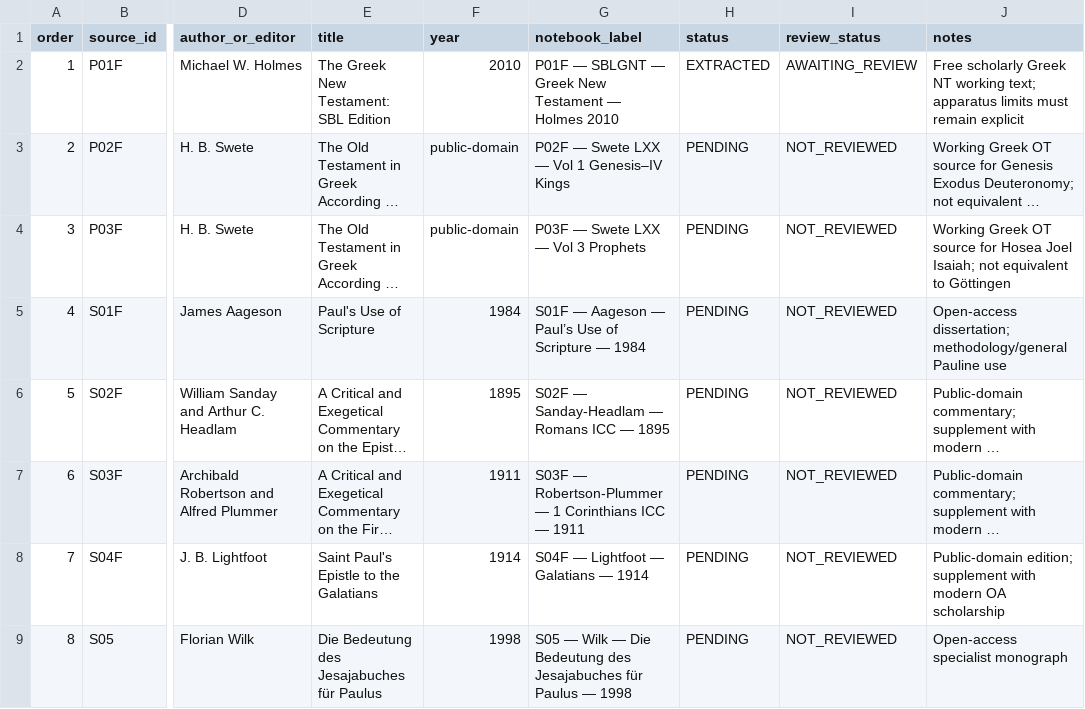
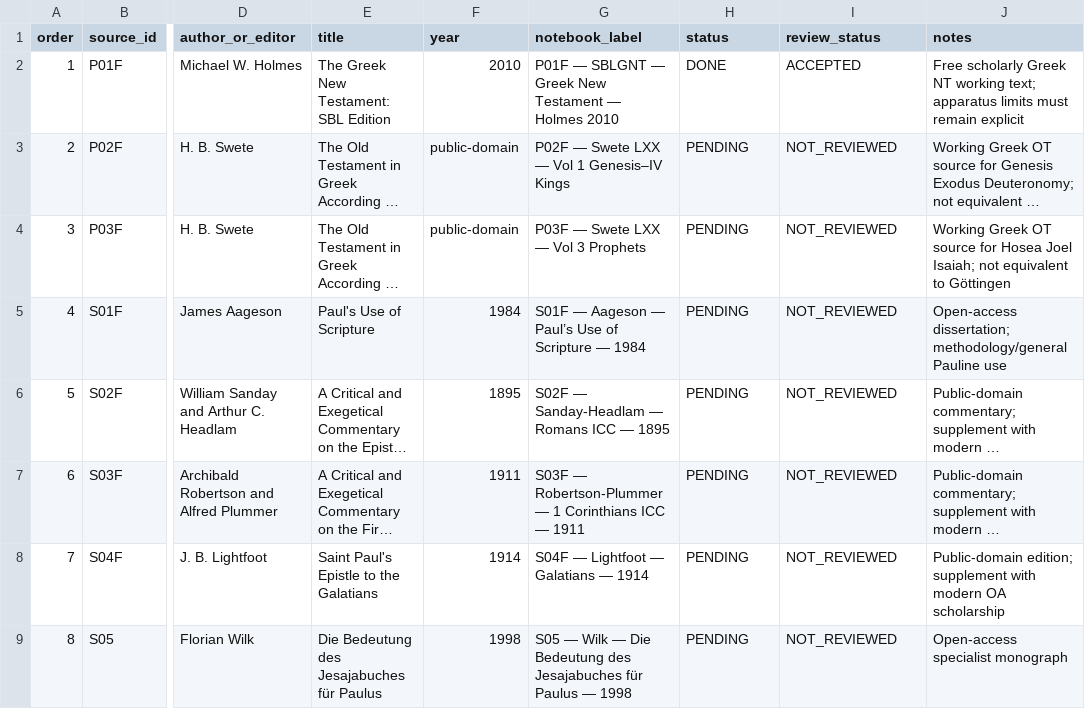
Before and after one commit to aguacatero/septuagint-diaspora-book, a CSV file: research-queue/B001_NOTEBOOKLM_SOURCE_QUEUE.csv, drawn as a sheet; only a part is shown, gaps mark what is left out; long unchanged cells end in …; the diff names each change by its address in the sheet, - before the commit and + after, or states it on an @@ line.

```diff
--- a/research-queue/B001_NOTEBOOKLM_SOURCE_QUEUE.csv
+++ b/research-queue/B001_NOTEBOOKLM_SOURCE_QUEUE.csv
-H2 (status): EXTRACTED
+H2 (status): DONE
-I2 (review_status): AWAITING_REVIEW
+I2 (review_status): ACCEPTED
```
Also changed, not shown: 2 other files.
